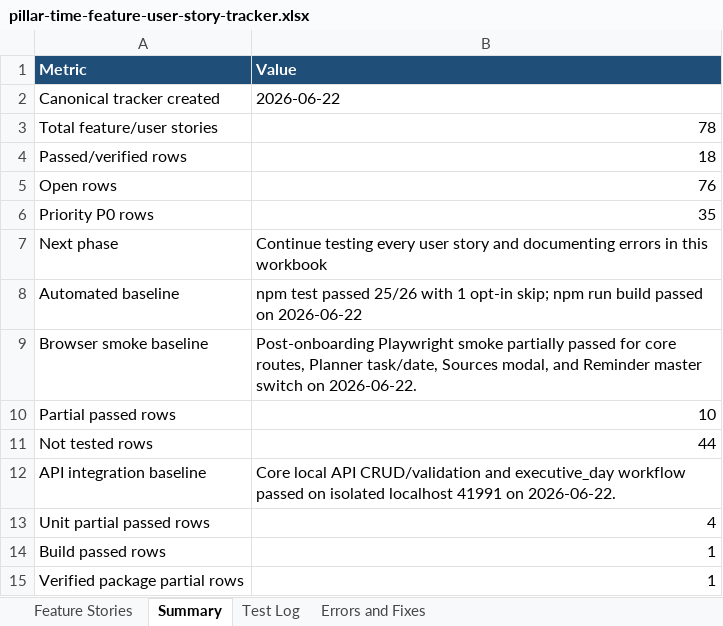
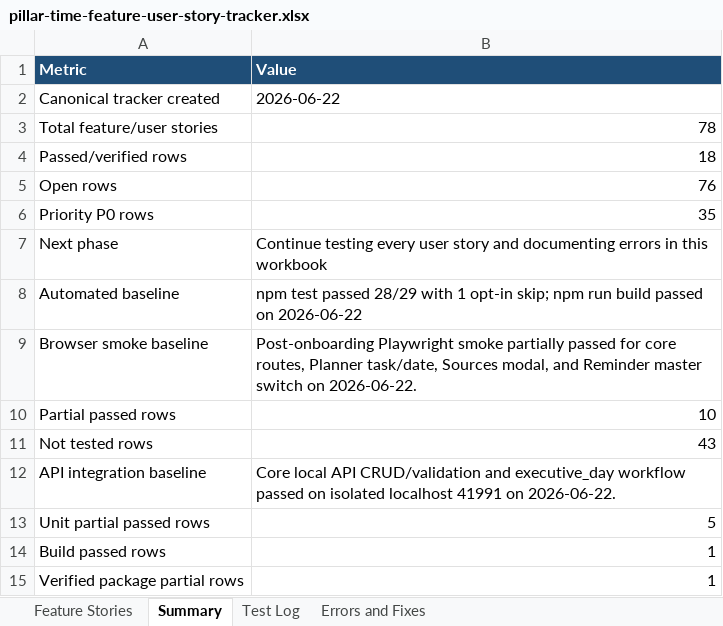
Before and after one commit to Transformation-Agency/pillar-time, an Excel workbook: docs/pillar-time-feature-user-story-tracker.xlsx, sheet Summary, drawn as a sheet; values as stored, in another font and other column widths than the file's, no borders; the diff names each change by its address in the sheet, - before the commit and + after, or states it on an @@ line.

Commit message:
Add Google Calendar write guardrail tests

```diff
--- a/docs/pillar-time-feature-user-story-tracker.xlsx (sheet Summary)
+++ b/docs/pillar-time-feature-user-story-tracker.xlsx (sheet Summary)
-B8 (Value): …test passed 25/26 with 1…
+B8 (Value): …test passed 28/29 with 1…
-B11 (Value): 44
+B11 (Value): 43
-B13 (Value): 4
+B13 (Value): 5
```
Also changed, not shown: sheet Test Log, sheet Feature Stories, 3 other files.
